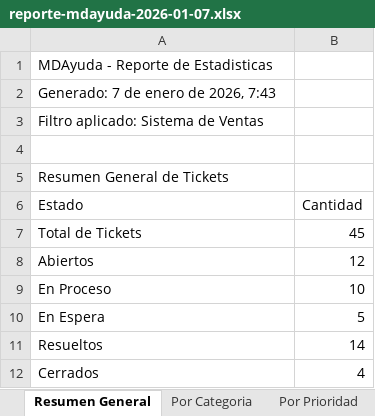
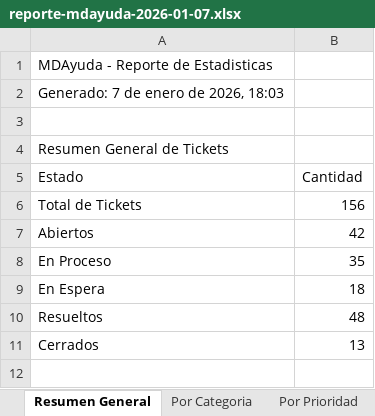
Before and after one commit to rhayalcantara/MesaDeAyuda, an Excel workbook: .playwright-mcp/reporte-mdayuda-2026-01-07.xlsx, sheet Resumen General, drawn as a sheet; values as stored, in another font and other column widths than the file's, no borders; removed rows and columns are numbered as before the commit, all else as after; the diff names each change by its address in the sheet, - before the commit and + after, or states it on an @@ line.

```diff
--- a/.playwright-mcp/reporte-mdayuda-2026-01-07.xlsx (sheet Resumen General)
+++ b/.playwright-mcp/reporte-mdayuda-2026-01-07.xlsx (sheet Resumen General)
-A2 (Estado): Generado: 7 de enero de 2026, 7:43
+A2 (Estado): Generado: 7 de enero de 2026, 18:03
-row 3: Filtro aplicado: Sistema de Ventas
-B6 (Cantidad): 45
+B6 (Cantidad): 156
-B7 (Cantidad): 12
+B7 (Cantidad): 42
-B8 (Cantidad): 10
+B8 (Cantidad): 35
-B9 (Cantidad): 5
+B9 (Cantidad): 18
-B10 (Cantidad): 14
+B10 (Cantidad): 48
-B11 (Cantidad): 4
+B11 (Cantidad): 13
```
Also changed, not shown: sheet Rendimiento Empleados, sheet Por Categoria, sheet Por Prioridad, sheet Cumplimiento SLA, 10 other files.
